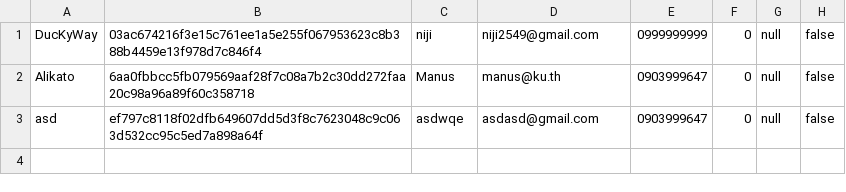
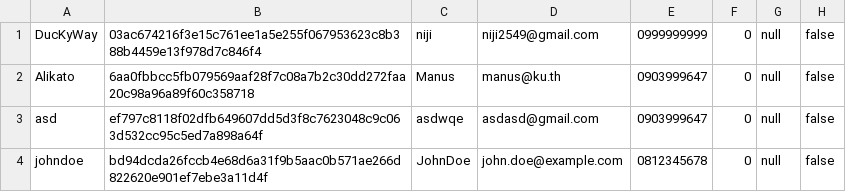
Before and after one commit to DucKyWay/locker-tavorn, a CSV file: data/test-user-data.csv, drawn as a sheet.

Commit message:
feat: clean code, add new example data

```diff
--- a/data/test-user-data.csv
+++ b/data/test-user-data.csv
@@ -3 +3,2 @@ Alikato,6aa0fbbcc5fb079569aaf28f7c08a7b2c30dd272faa20c98a96a89f60c358718,Manus,m
 asd,ef797c8118f02dfb649607dd5d3f8c7623048c9c063d532cc95c5ed7a898a64f,asdwqe,asdasd@gmail.com,0903999647,0,null,false
+johndoe,bd94dcda26fccb4e68d6a31f9b5aac0b571ae266d822620e901ef7ebe3a11d4f,JohnDoe,john.doe@example.com,0812345678,0,null,false
```
Also changed, not shown: 7 other files.
